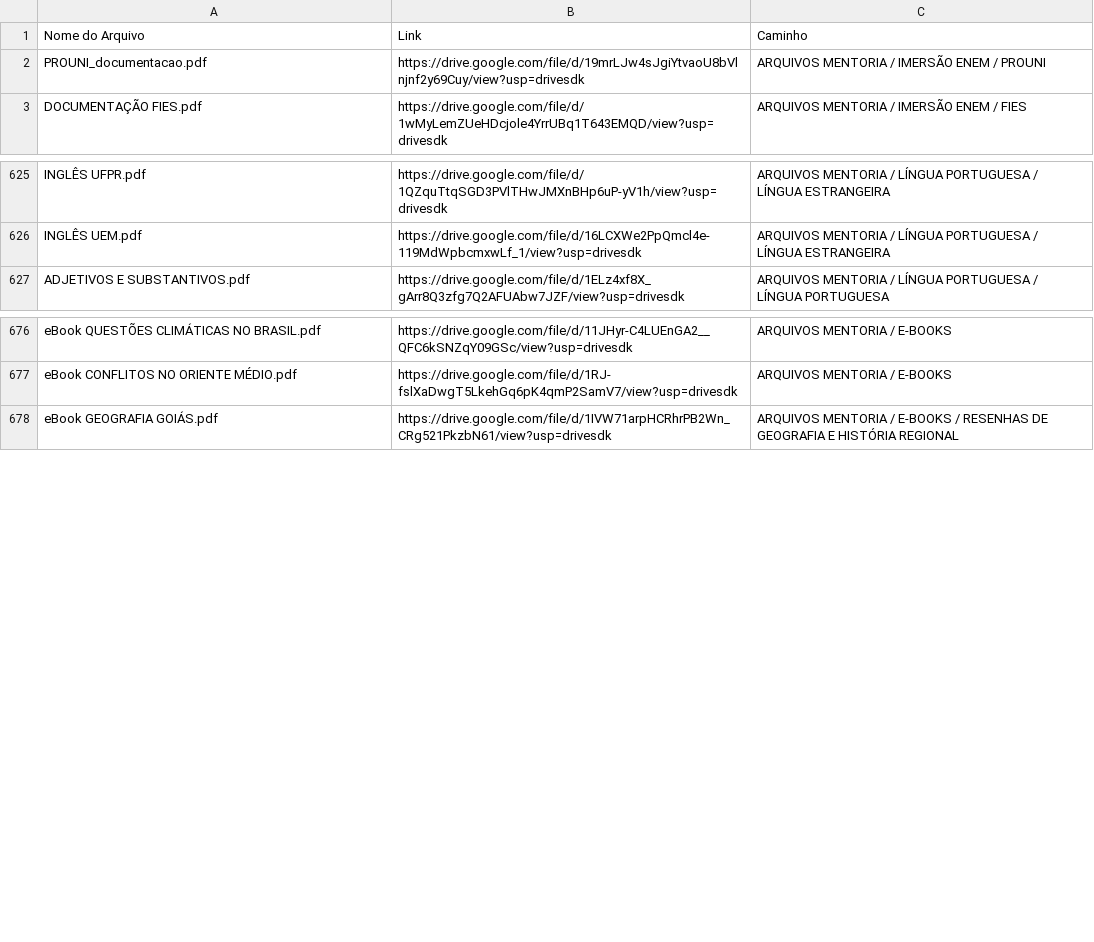
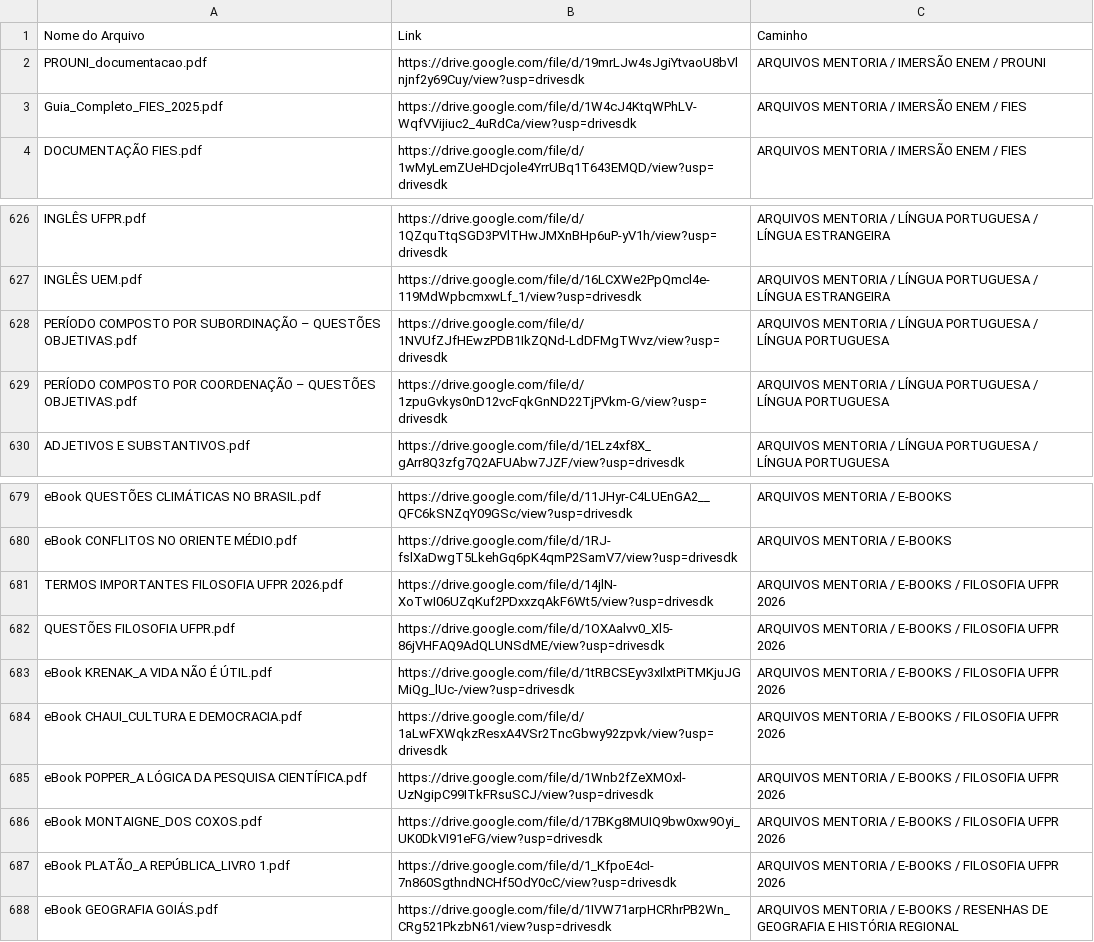
Before and after one commit to jeanribeiro1969/busca-arquivos, a CSV file: arquivos.csv, drawn as a sheet; only a part is shown, gaps mark what is left out; the diff names each change by its address in the sheet, - before the commit and + after, or states it on an @@ line.

Commit message:
Add files via upload

```diff
--- a/arquivos.csv
+++ b/arquivos.csv
+row 3: Guia_Completo_FIES_2025.pdf | https://drive.google.com/file/d/1W4cJ4KtqWPhLV-WqfVVijiuc2_4uRdCa/view?usp=drivesdk | ARQUIVOS MENTORIA / IMERSÃO ENEM / FIES
+row 628: PERÍODO COMPOSTO POR SUBORDINAÇÃO – QUESTÕES OBJETIVAS.pdf | https://drive.google.com/file/d/1NVUfZJfHEwzPDB1IkZQNd-LdDFMgTWvz/view?usp=drivesdk | ARQUIVOS MENTORIA / LÍNGUA PORTUGUESA / LÍNGUA PORTUGUESA
+row 629: PERÍODO COMPOSTO POR COORDENAÇÃO – QUESTÕES OBJETIVAS.pdf | https://drive.google.com/file/d/1zpuGvkys0nD12vcFqkGnND22TjPVkm-G/view?usp=drivesdk | ARQUIVOS MENTORIA / LÍNGUA PORTUGUESA / LÍNGUA PORTUGUESA
+row 681: TERMOS IMPORTANTES FILOSOFIA UFPR 2026.pdf | https://drive.google.com/file/d/14jlN-XoTwI06UZqKuf2PDxxzqAkF6Wt5/view?usp=drivesdk | ARQUIVOS MENTORIA / E-BOOKS / FILOSOFIA UFPR 2026
+row 682: QUESTÕES FILOSOFIA UFPR.pdf | https://drive.google.com/file/d/1OXAalvv0_Xl5-86jVHFAQ9AdQLUNSdME/view?usp=drivesdk | ARQUIVOS MENTORIA / E-BOOKS / FILOSOFIA UFPR 2026
+row 683: eBook KRENAK_A VIDA NÃO É ÚTIL.pdf | https://drive.google.com/file/d/1tRBCSEyv3xIlxtPiTMKjuJGMiQg_lUc-/view?usp=drivesdk | ARQUIVOS MENTORIA / E-BOOKS / FILOSOFIA UFPR 2026
+row 684: eBook CHAUI_CULTURA E DEMOCRACIA.pdf | https://drive.google.com/file/d/1aLwFXWqkzResxA4VSr2TncGbwy92zpvk/view?usp=drivesdk | ARQUIVOS MENTORIA / E-BOOKS / FILOSOFIA UFPR 2026
+row 685: eBook POPPER_A LÓGICA DA PESQUISA CIENTÍFICA.pdf | https://drive.google.com/file/d/1Wnb2fZeXMOxl-UzNgipC99ITkFRsuSCJ/view?usp=drivesdk | ARQUIVOS MENTORIA / E-BOOKS / FILOSOFIA UFPR 2026
+row 686: eBook MONTAIGNE_DOS COXOS.pdf | https://drive.google.com/file/d/17BKg8MUIQ9bw0xw9Oyi_UK0DkVI91eFG/view?usp=drivesdk | ARQUIVOS MENTORIA / E-BOOKS / FILOSOFIA UFPR 2026
+row 687: eBook PLATÃO_A REPÚBLICA_LIVRO 1.pdf | https://drive.google.com/file/d/1_KfpoE4cI-7n860SgthndNCHf5OdY0cC/view?usp=drivesdk | ARQUIVOS MENTORIA / E-BOOKS / FILOSOFIA UFPR 2026
```
